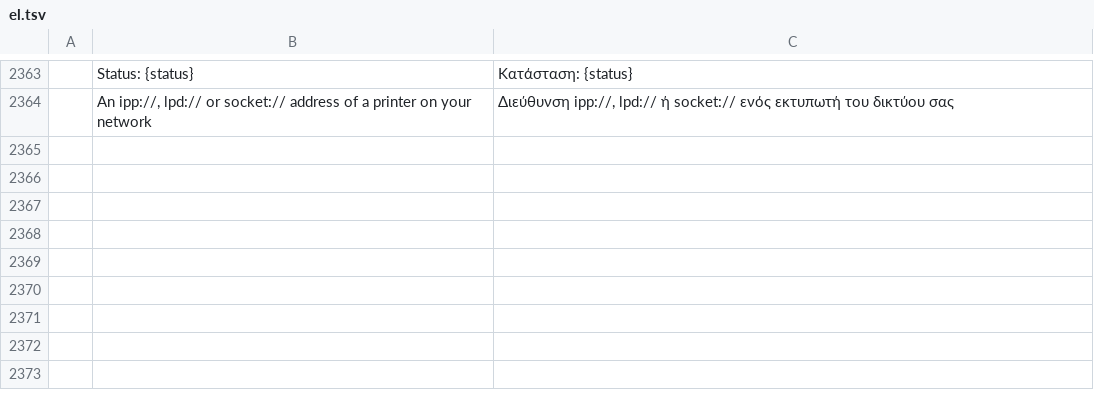
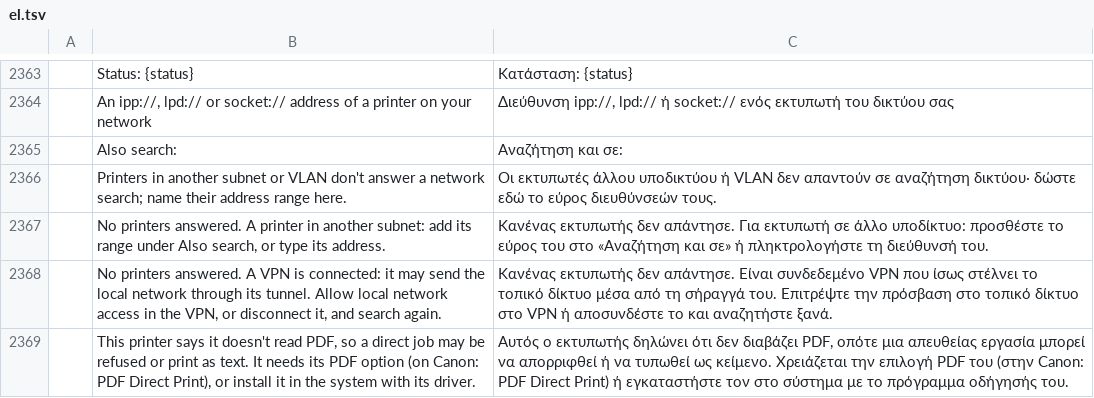
Before and after one commit to Arijac007/prckopis, a TSV file: crates/ui-egui/src/i18n/el.tsv, drawn as a sheet; only a part is shown, gaps mark what is left out; the diff names each change by its address in the sheet, - before the commit and + after, or states it on an @@ line.

```diff
--- a/crates/ui-egui/src/i18n/el.tsv
+++ b/crates/ui-egui/src/i18n/el.tsv
+row 2365:  | Also search: | Αναζήτηση και σε:
+row 2366:  | Printers in another subnet or VLAN don't answer a network search; name their address range here. | Οι εκτυπωτές άλλου υποδικτύου ή VLAN δεν απαντούν σε αναζήτηση δικτύου· δώστε εδώ το εύρος διευθύνσεών τους.
+row 2367:  | No printers answered. A printer in another subnet: add its range under Also search, or type its address. | Κανένας εκτυπωτής δεν απάντησε. Για εκτυπωτή σε άλλο υποδίκτυο: προσθέστε το εύρος του στο «Αναζήτηση και σε» ή πληκτρολογήστε τη διεύθυνσή του.
+row 2368:  | No printers answered. A VPN is connected: it may send the local network through its tunnel. Allow local network access in the VPN, or disconnect it, and search again. | Κανένας εκτυπωτής δεν απάντησε. Είναι συνδεδεμένο VPN που ίσως στέλνει το τοπικό δίκτυο μέσα από τη σήραγγά του. Επιτρέψτε την πρόσβαση στο τοπικό δίκτυο στο VPN ή αποσυνδέστε το και αναζητήστε ξανά.
+row 2369:  | This printer says it doesn't read PDF, so a direct job may be refused or print as text. It needs its PDF option (on Canon: PDF Direct Print), or install it in the system with its driver. | Αυτός ο εκτυπωτής δηλώνει ότι δεν διαβάζει PDF, οπότε μια απευθείας εργασία μπορεί να απορριφθεί ή να τυπωθεί ως κείμενο. Χρειάζεται την επιλογή PDF του (στην Canon: PDF Direct Print) ή εγκαταστήστε τον στο σύστημα με το πρόγραμμα οδήγησής του.
```
Also changed, not shown: crates/ui-egui/src/i18n/bg.tsv, crates/ui-egui/src/i18n/kk.tsv, 31 other files.
